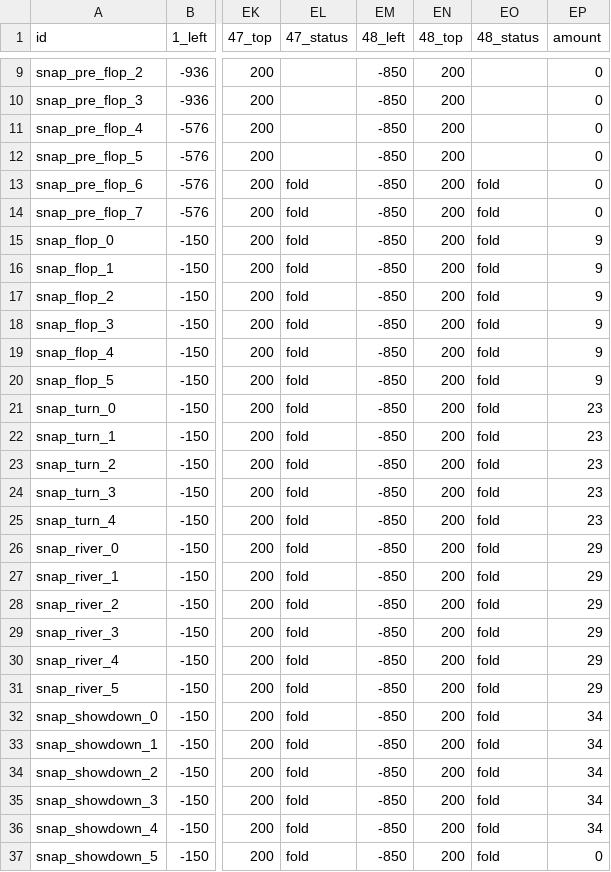
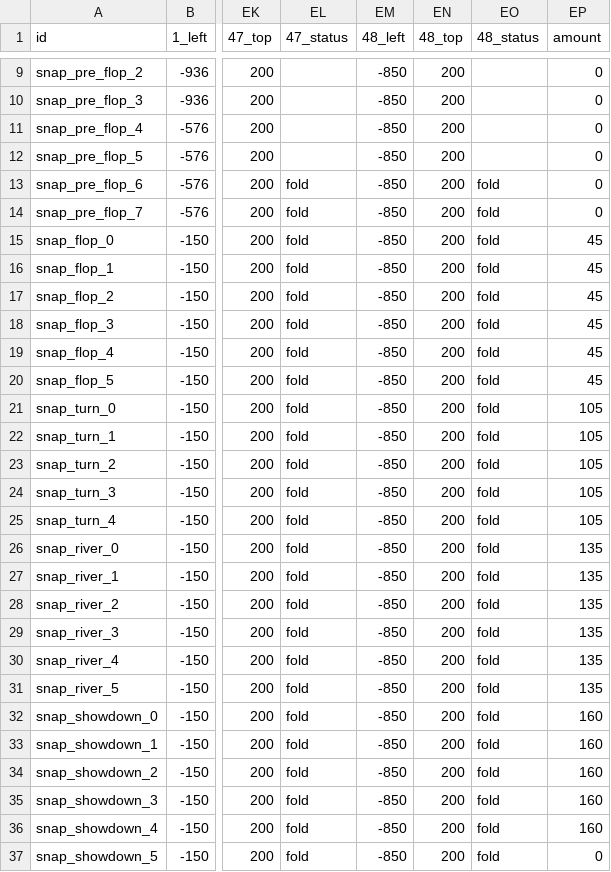
Before and after one commit to tapatun2005/the-game, a CSV file: src/data/888poker - chips_5.csv, drawn as a sheet; only a part is shown, gaps mark what is left out; the diff names each change by its address in the sheet, - before the commit and + after, or states it on an @@ line.

```diff
--- a/src/data/888poker - chips_5.csv
+++ b/src/data/888poker - chips_5.csv
-EP15:EP20 (amount): 9
+EP15:EP20 (amount): 45
-EP21:EP25 (amount): 23
+EP21:EP25 (amount): 105
-EP26:EP31 (amount): 29
+EP26:EP31 (amount): 135
-EP32:EP36 (amount): 34
+EP32:EP36 (amount): 160
```
Also changed, not shown: src/data/888poker - chips_3.csv, src/data/888poker - chips_4.csv, 24 other files.
